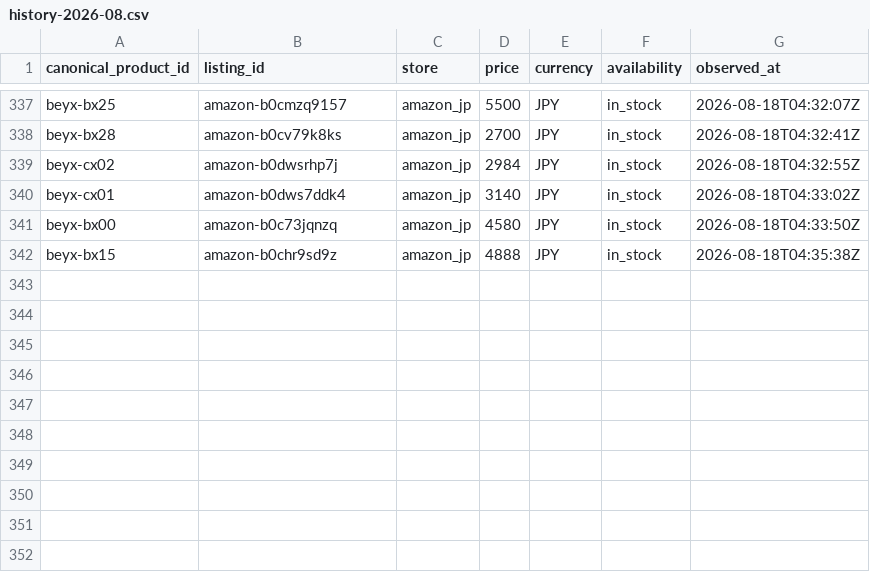
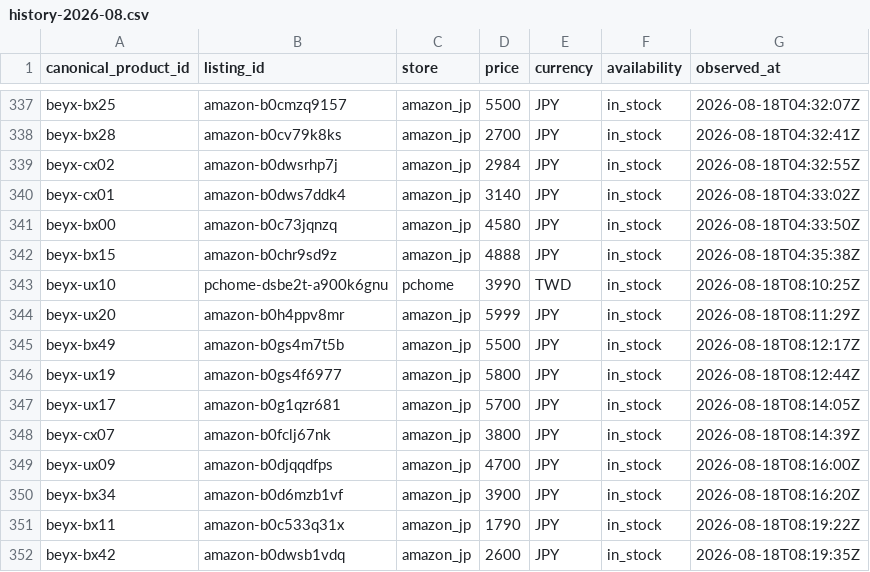
Before and after one commit to cchgene/buyblade-data, a CSV file: data/history-2026-08.csv, drawn as a sheet; only a part is shown, gaps mark what is left out; the diff names each change by its address in the sheet, - before the commit and + after, or states it on an @@ line.

Commit message:
data: 自動更新價格 2026-08-18 16:27 CST

```diff
--- a/data/history-2026-08.csv
+++ b/data/history-2026-08.csv
+row 343: beyx-ux10 | pchome-dsbe2t-a900k6gnu | pchome | 3990 | TWD | in_stock | 2026-08-18T08:10:25Z
+row 344: beyx-ux20 | amazon-b0h4ppv8mr | amazon_jp | 5999 | JPY | in_stock | 2026-08-18T08:11:29Z
+row 345: beyx-bx49 | amazon-b0gs4m7t5b | amazon_jp | 5500 | JPY | in_stock | 2026-08-18T08:12:17Z
+row 346: beyx-ux19 | amazon-b0gs4f6977 | amazon_jp | 5800 | JPY | in_stock | 2026-08-18T08:12:44Z
+row 347: beyx-ux17 | amazon-b0g1qzr681 | amazon_jp | 5700 | JPY | in_stock | 2026-08-18T08:14:05Z
+row 348: beyx-cx07 | amazon-b0fclj67nk | amazon_jp | 3800 | JPY | in_stock | 2026-08-18T08:14:39Z
+row 349: beyx-ux09 | amazon-b0djqqdfps | amazon_jp | 4700 | JPY | in_stock | 2026-08-18T08:16:00Z
+row 350: beyx-bx34 | amazon-b0d6mzb1vf | amazon_jp | 3900 | JPY | in_stock | 2026-08-18T08:16:20Z
+row 351: beyx-bx11 | amazon-b0c533q31x | amazon_jp | 1790 | JPY | in_stock | 2026-08-18T08:19:22Z
+row 352: beyx-bx42 | amazon-b0dwsb1vdq | amazon_jp | 2600 | JPY | in_stock | 2026-08-18T08:19:35Z
```
Also changed, not shown: data/latest.csv.
